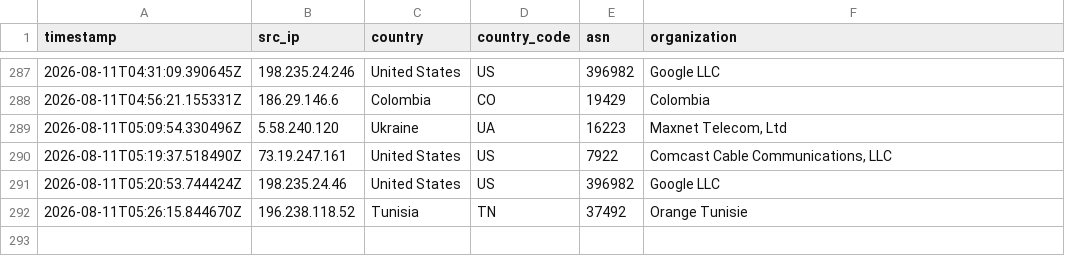
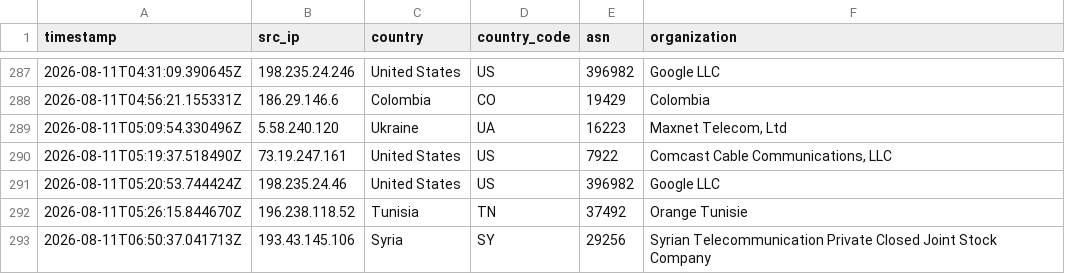
Before and after one commit to Prabhath-de/AWS_Honeypot, a CSV file: data/processed/geoip_asn.csv, drawn as a sheet; only a part is shown, gaps mark what is left out.

```diff
--- a/data/processed/geoip_asn.csv
+++ b/data/processed/geoip_asn.csv
@@ -292 +292,2 @@ timestamp,src_ip,country,country_code,asn,organization
 2026-08-11T05:26:15.844670Z,196.238.118.52,Tunisia,TN,37492,Orange Tunisie
+2026-08-11T06:50:37.041713Z,193.43.145.106,Syria,SY,29256,Syrian Telecommunication Private Closed Joint Stock Company
```
Also changed, not shown: data/processed/session_summary.csv, 3 other files.
